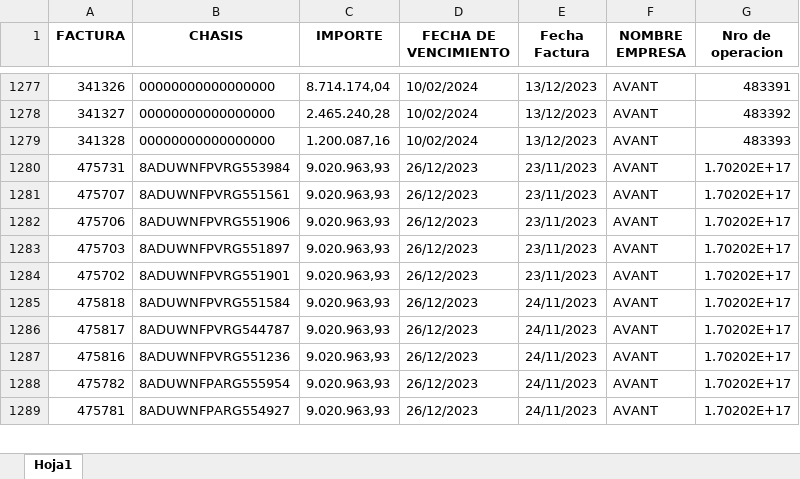
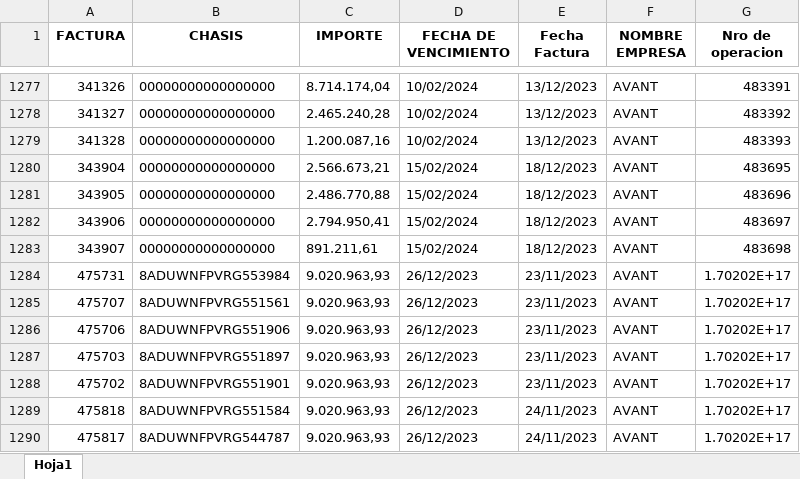
Before and after one commit to AlanRPA22/ReporteFCA, an Excel workbook: consolidado.xlsx, sheet Hoja1, drawn as a sheet; only a part is shown, gaps mark what is left out; the shorter side is filled out with more unchanged rows; values as stored, in another font and other column widths than the file's, no borders; the diff names each change by its address in the sheet, - before the commit and + after, or states it on an @@ line.

```diff
--- a/consolidado.xlsx (sheet Hoja1)
+++ b/consolidado.xlsx (sheet Hoja1)
+row 1280: 343904 | 00000000000000000 | 2.566.673,21 | 15/02/2024 | 18/12/2023 | AVANT | 483695
+row 1281: 343905 | 00000000000000000 | 2.486.770,88 | 15/02/2024 | 18/12/2023 | AVANT | 483696
+row 1282: 343906 | 00000000000000000 | 2.794.950,41 | 15/02/2024 | 18/12/2023 | AVANT | 483697
+row 1283: 343907 | 00000000000000000 | 891.211,61 | 15/02/2024 | 18/12/2023 | AVANT | 483698
```
Also changed, not shown: BASES/PSA.xlsx, BASES/VW.xlsx, 3 other files.
